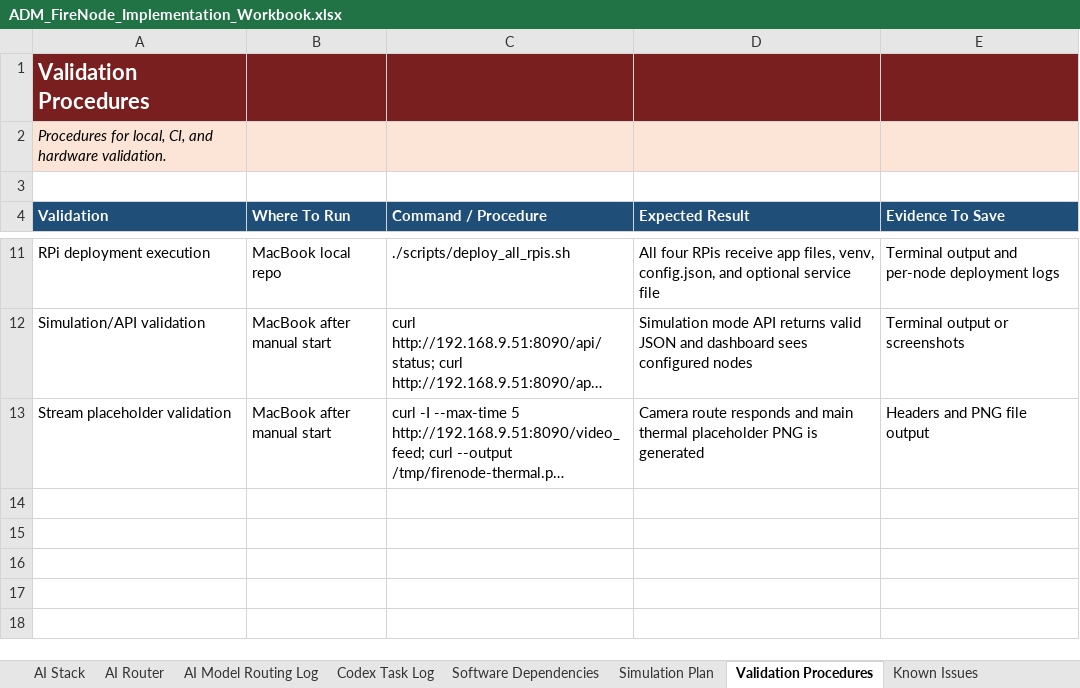
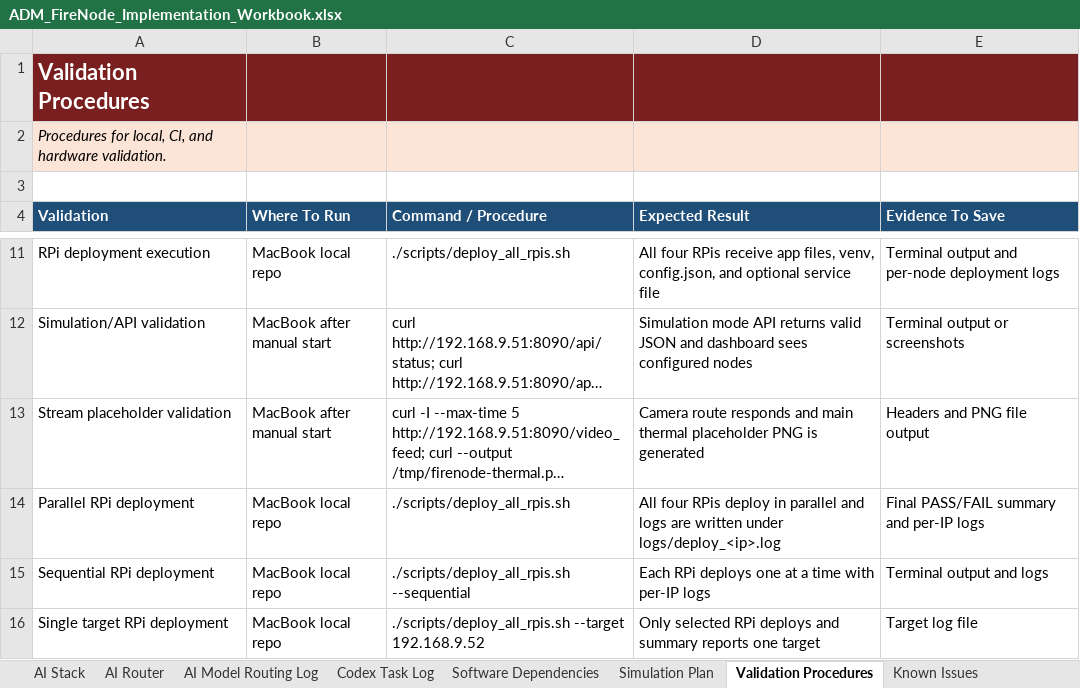
Before and after one commit to pagibetech/adm-firenode-forest-monitoring, an Excel workbook: docs/workbook/ADM_FireNode_Implementation_Workbook.xlsx, sheet Validation Procedures, drawn as a sheet; only a part is shown, gaps mark what is left out; long unchanged cells end in …; values as stored, in another font and other column widths than the file's, no borders; the diff names each change by its address in the sheet, - before the commit and + after, or states it on an @@ line.

```diff
--- a/docs/workbook/ADM_FireNode_Implementation_Workbook.xlsx (sheet Validation Procedures)
+++ b/docs/workbook/ADM_FireNode_Implementation_Workbook.xlsx (sheet Validation Procedures)
+row 14: Parallel RPi deployment | MacBook local repo | ./scripts/deploy_all_rpis.sh | All four RPis deploy in parallel and logs are written under logs/deploy_<ip>.log | Final PASS/FAIL summary and per-IP logs
+row 15: Sequential RPi deployment | MacBook local repo | ./scripts/deploy_all_rpis.sh --sequential | Each RPi deploys one at a time with per-IP logs | Terminal output and logs
+row 16: Single target RPi deployment | MacBook local repo | ./scripts/deploy_all_rpis.sh --target 192.168.9.52 | Only selected RPi deploys and summary reports one target | Target log file
```
Also changed, not shown: sheet Codex Task Log, sheet Change Log, sheet Progress Tracker, sheet Build Validation Matrix, sheet Issue Log, sheet Active Context Snapshot, 1 more sheet, 10 other files.
